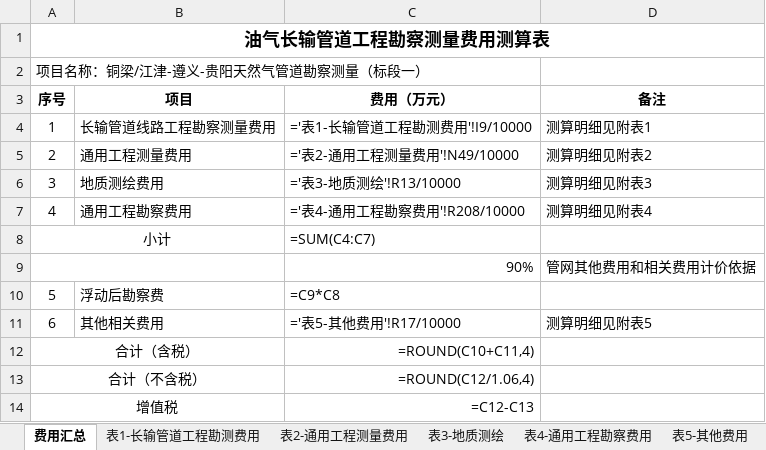
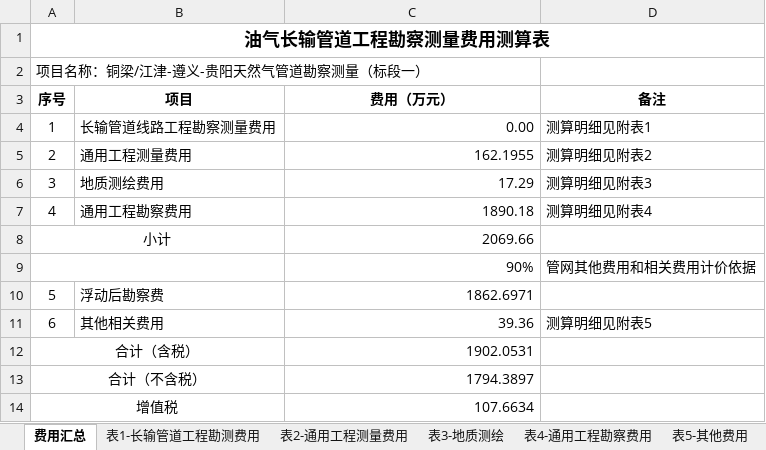
Before and after one commit to zgzzmnbx/zaojia-zhisuan-astra, an Excel workbook: 03-Src/reference-assets/v31-match/answer.xlsx, sheet 费用汇总, drawn as a sheet; values as stored, in another font and other column widths than the file's, no borders; formulas without a stored value are shown as written; the diff names each change by its address in the sheet, - before the commit and + after, or states it on an @@ line.

```diff
--- a/03-Src/reference-assets/v31-match/answer.xlsx (sheet 费用汇总)
+++ b/03-Src/reference-assets/v31-match/answer.xlsx (sheet 费用汇总)
-C4 (费用（万元）): ='表1-长输管道工程勘测费用'!I9/10000
+C4 (费用（万元）): 0.00
-C5 (费用（万元）): ='表2-通用工程测量费用'!N49/10000
+C5 (费用（万元）): 162.1955
-C6 (费用（万元）): ='表3-地质测绘'!R13/10000
+C6 (费用（万元）): 17.29
-C7 (费用（万元）): ='表4-通用工程勘察费用'!R208/10000
+C7 (费用（万元）): 1890.18
-C8 (费用（万元）): =SUM(C4:C7)
+C8 (费用（万元）): 2069.66
-C10 (费用（万元）): =C9*C8
+C10 (费用（万元）): 1862.6971
-C11 (费用（万元）): ='表5-其他费用'!R17/10000
+C11 (费用（万元）): 39.36
-C12 (费用（万元）): =ROUND(C10+C11,4)
+C12 (费用（万元）): 1902.0531
-C13 (费用（万元）): =ROUND(C12/1.06,4)
+C13 (费用（万元）): 1794.3897
-C14 (费用（万元）): =C12-C13
+C14 (费用（万元）): 107.6634
```
Also changed, not shown: sheet 表4-通用工程勘察费用, sheet 表2-通用工程测量费用, sheet 表5-其他费用, sheet 表3-地质测绘, sheet 表1-长输管道工程勘测费用, hidden cells, 16 other files.
